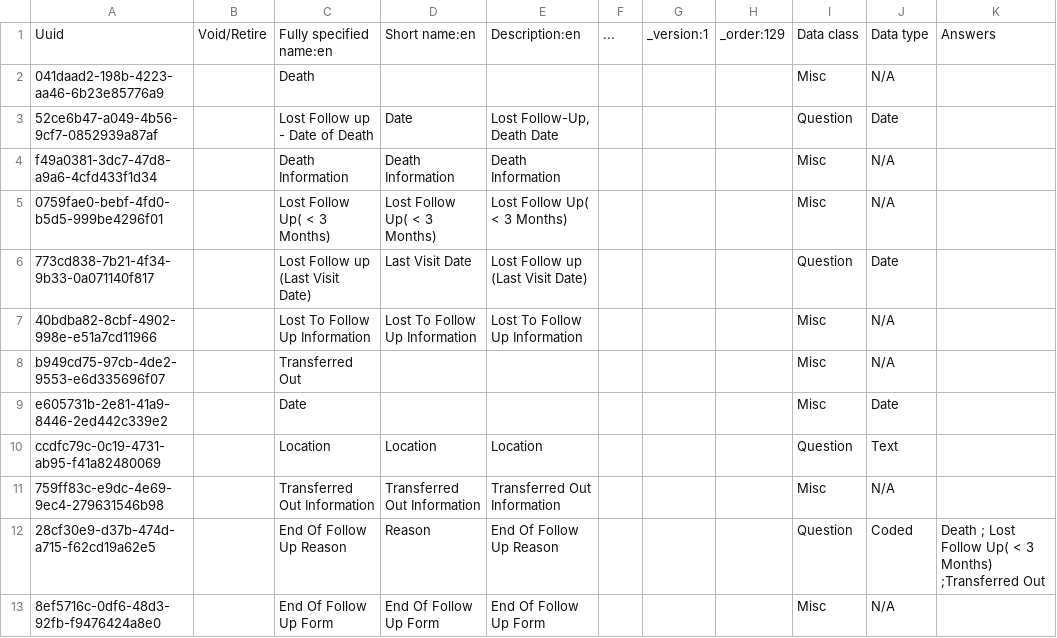
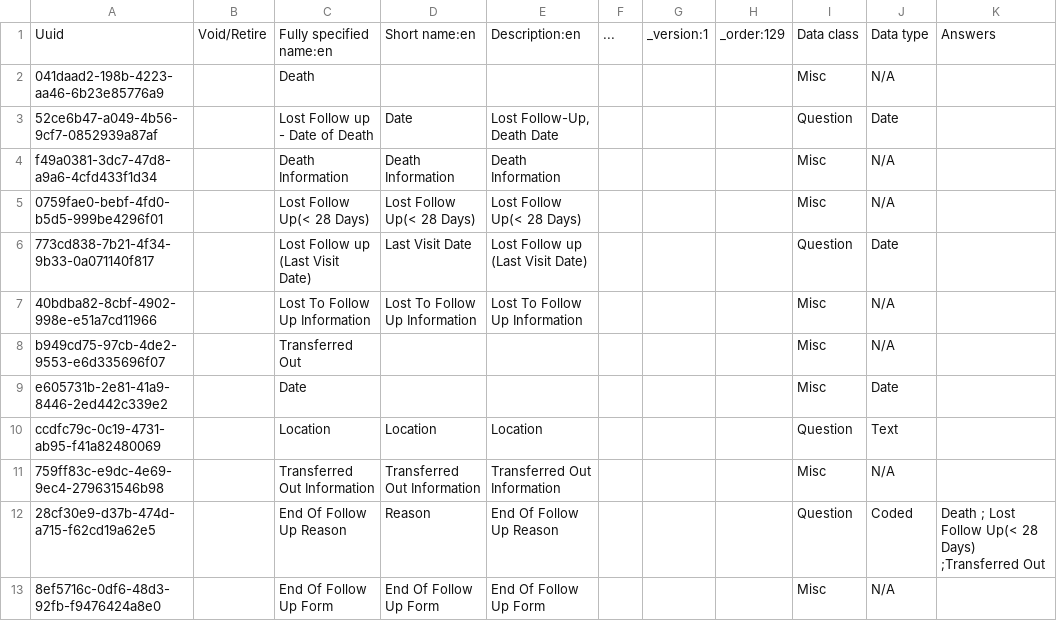
Before and after one commit to IntelliSOFT-Consulting/kspras_metadata, a CSV file: configuration/concepts/end_of_follow_up_concepts.csv, drawn as a sheet.

```diff
--- a/configuration/concepts/end_of_follow_up_concepts.csv
+++ b/configuration/concepts/end_of_follow_up_concepts.csv
@@ -4,3 +4,3 @@ Uuid,Void/Retire,Fully specified name:en,Short name:en,Description:en,...,_versi
 f49a0381-3dc7-47d8-a9a6-4cfd433f1d34,,Death Information,Death Information,Death Information,,,,Misc,N/A,
-0759fae0-bebf-4fd0-b5d5-999be4296f01,,Lost Follow Up( < 3 Months) ,Lost Follow Up( < 3 Months) ,Lost Follow Up( < 3 Months) ,,,,Misc,N/A,
+0759fae0-bebf-4fd0-b5d5-999be4296f01,,Lost Follow Up(< 28 Days) ,Lost Follow Up(< 28 Days) ,Lost Follow Up(< 28 Days) ,,,,Misc,N/A,
 773cd838-7b21-4f34-9b33-0a071140f817,,Lost Follow up (Last Visit Date),Last Visit Date,Lost Follow up (Last Visit Date),,,,Question,Date,
@@ -11,3 +11,3 @@ ccdfc79c-0c19-4731-ab95-f41a82480069,,Location,Location,Location,,,,Question,Tex
 759ff83c-e9dc-4e69-9ec4-279631546b98,,Transferred Out Information,Transferred Out Information,Transferred Out Information,,,,Misc,N/A,
-28cf30e9-d37b-474d-a715-f62cd19a62e5,,End Of Follow Up Reason,Reason,End Of Follow Up Reason,,,,Question,Coded,Death ; Lost Follow Up( < 3 Months) ;Transferred Out
+28cf30e9-d37b-474d-a715-f62cd19a62e5,,End Of Follow Up Reason,Reason,End Of Follow Up Reason,,,,Question,Coded,Death ; Lost Follow Up(< 28 Days) ;Transferred Out
 8ef5716c-0df6-48d3-92fb-f9476424a8e0,,End Of Follow Up Form,End Of Follow Up Form,End Of Follow Up Form,,,,Misc,N/A,
```
Also changed, not shown: configuration/concepts/art_treatment_and_interruption.csv, configuration/concepts/end_of_follow_up_concepts_set.csv, 2 other files.
